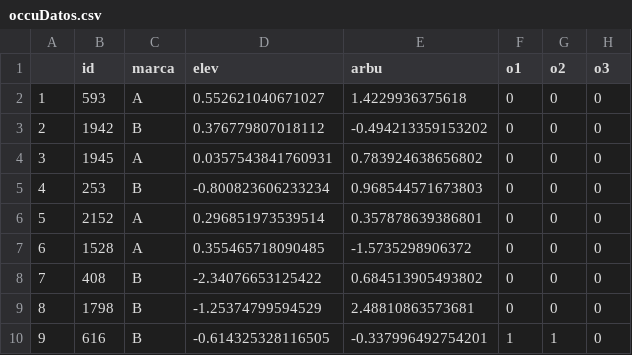
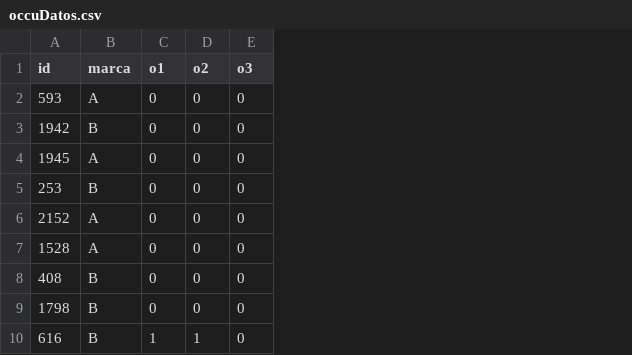
Before and after one commit to navarroelisa/web, a CSV file: occuDatos.csv, drawn as a sheet; only a part is shown; the diff names each change by its address in the sheet, - before the commit and + after, or states it on an @@ line.

Commit message:
new data

```diff
--- a/occuDatos.csv
+++ b/occuDatos.csv
-column A, rows 2-10: 1 | 2 | 3 | 4 | 5 | 6 | 7 | 8 | 9
-column D (elev), rows 2-10: 0.552621040671027 | 0.376779807018112 | 0.0357543841760931 | -0.800823606233234 | 0.296851973539514 | 0.355465718090485 | -2.34076653125422 | -1.25374799594529 | -0.614325328116505
-column E (arbu), rows 2-10: 1.4229936375618 | -0.494213359153202 | 0.783924638656802 | 0.968544571673803 | 0.357878639386801 | -1.5735298906372 | 0.684513905493802 | 2.48810863573681 | -0.337996492754201
```
Also changed, not shown: 14 other files.
